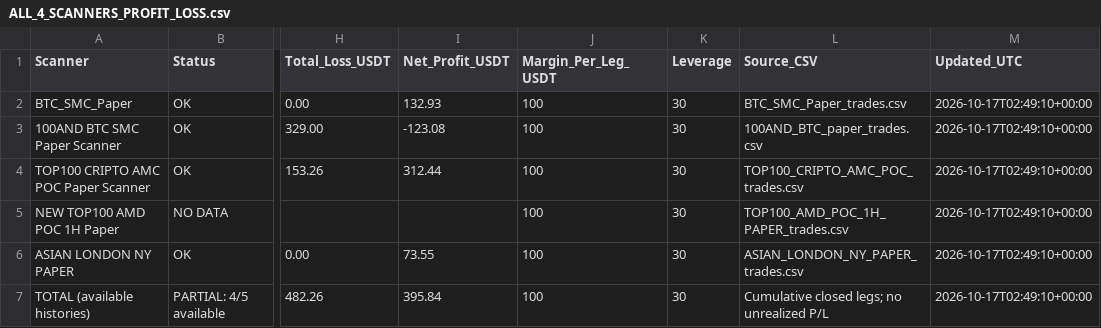
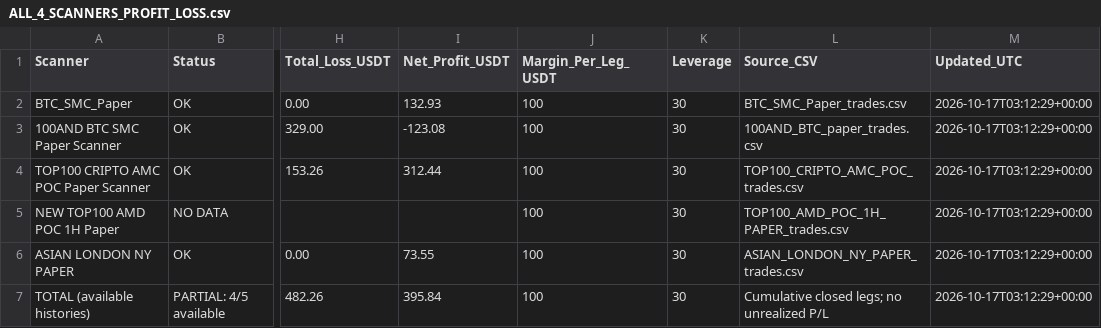
Before and after one commit to jharajesh1210/crypto-early-scanner, a CSV file: ALL_4_SCANNERS_PROFIT_LOSS.csv, drawn as a sheet; only a part is shown, gaps mark what is left out; the diff names each change by its address in the sheet, - before the commit and + after, or states it on an @@ line.

```diff
--- a/ALL_4_SCANNERS_PROFIT_LOSS.csv
+++ b/ALL_4_SCANNERS_PROFIT_LOSS.csv
-M2:M7 (Updated_UTC): 2026-10-17T02:49:10+00:00
+M2:M7 (Updated_UTC): 2026-10-17T03:12:29+00:00
```
